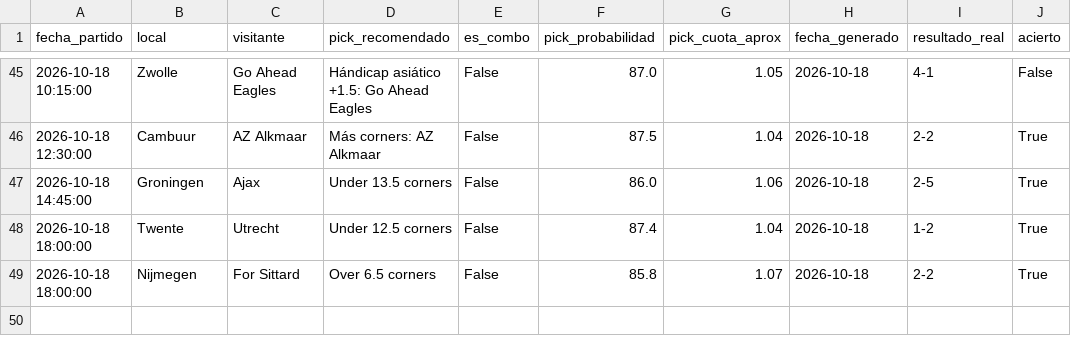
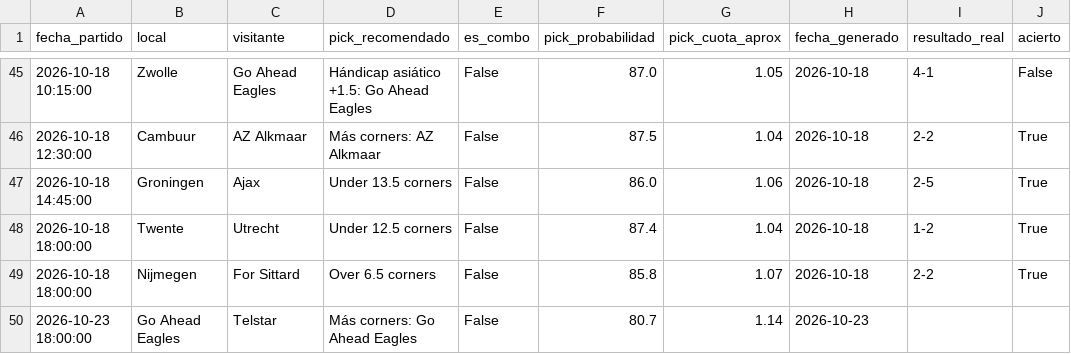
Before and after one commit to hectormera4-dotcom/premier-picks, a CSV file: historial_picks_eredivisie.csv, drawn as a sheet; only a part is shown, gaps mark what is left out; the diff names each change by its address in the sheet, - before the commit and + after, or states it on an @@ line.

```diff
--- a/historial_picks_eredivisie.csv
+++ b/historial_picks_eredivisie.csv
+row 50: 2026-10-23 18:00:00 | Go Ahead Eagles | Telstar | Más corners: Go Ahead Eagles | False | 80.7 | 1.14 | 2026-10-23
```
Also changed, not shown: historial_combinadas.csv, historial_picks_la_liga.csv, 16 other files.
